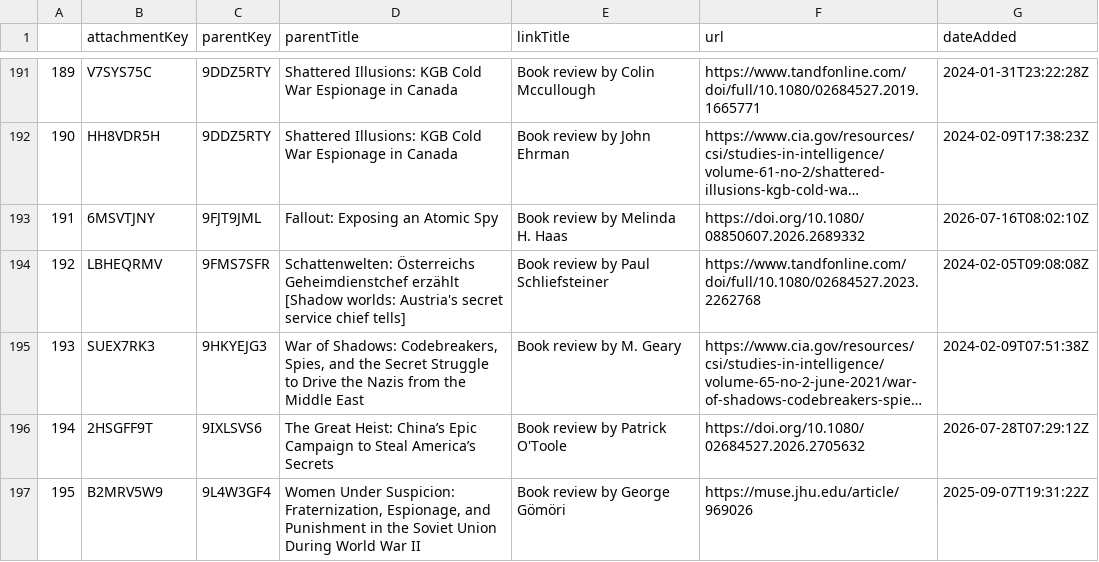
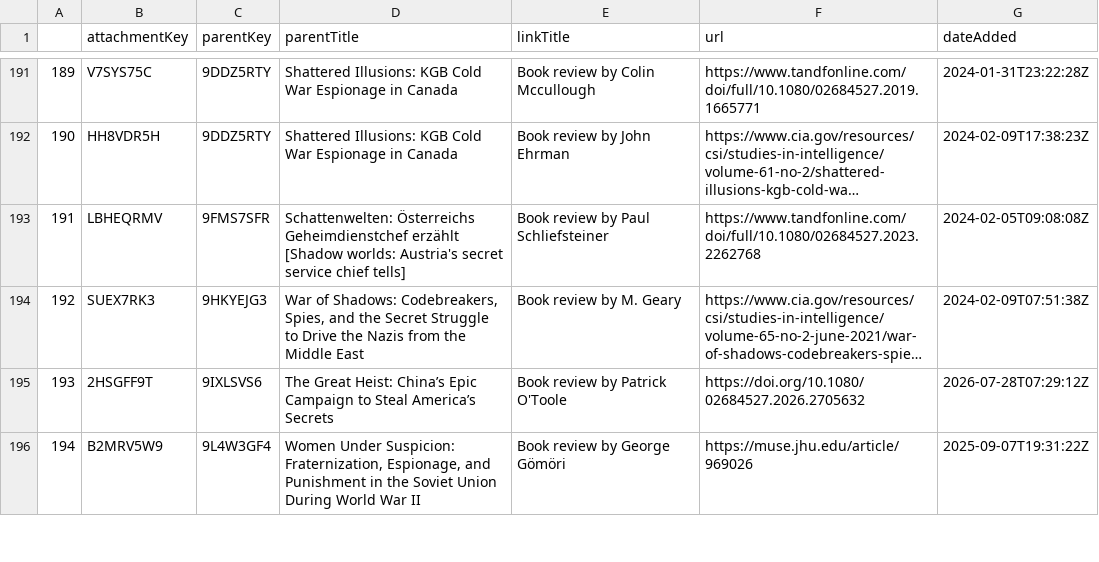
Before and after one commit to yusufaliozkan/zotero-intelligence-bibliography, a CSV file: book_reviews.csv, drawn as a sheet; only a part is shown, gaps mark what is left out; long unchanged cells end in …; removed rows and columns are numbered as before the commit, all else as after; the diff names each change by its address in the sheet, - before the commit and + after, or states it on an @@ line.

Commit message:
Update Zotero data (quick)

```diff
--- a/book_reviews.csv
+++ b/book_reviews.csv
-row 193: 191 | 6MSVTJNY | 9FJT9JML | Fallout: Exposing an Atomic Spy | Book review by Melinda H. Haas | https://doi.org/10.1080/08850607.2026.2689332 | 2026-07-16T08:02:10Z
@@ column A renumbered from row 193 down @@
```
Also changed, not shown: 4 other files.
